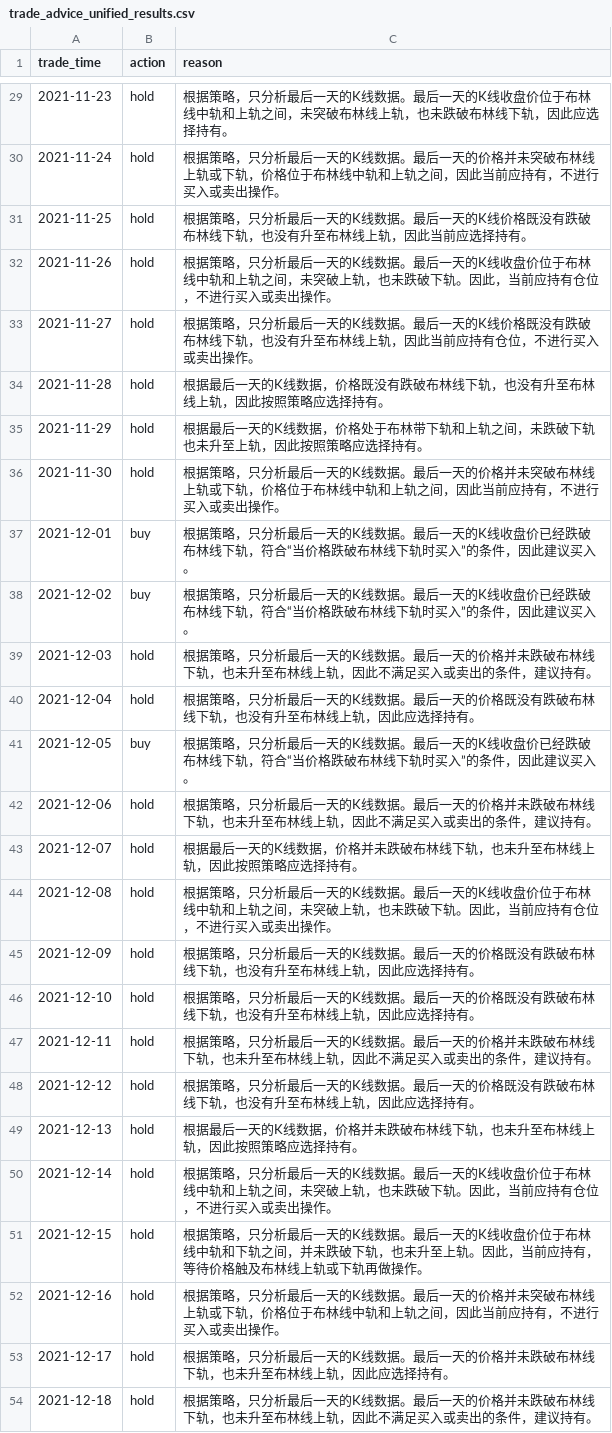
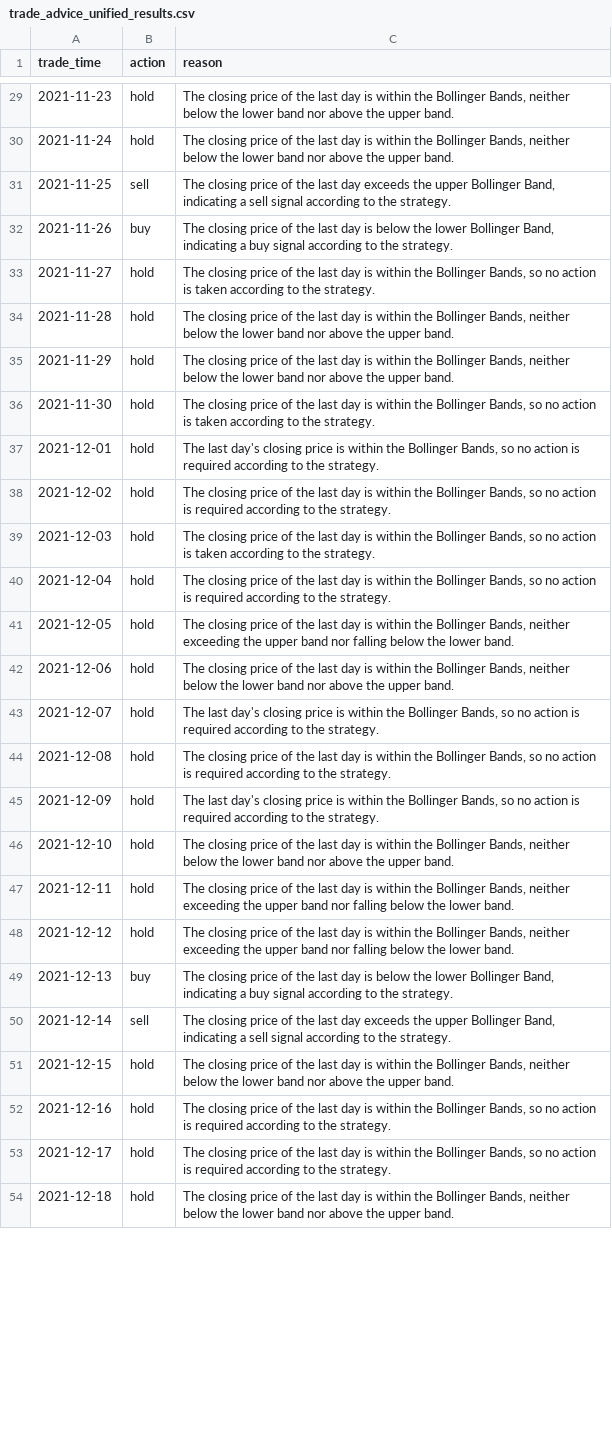
Before and after one commit to PKQ1688/ChatBuy, a CSV file: output/trade_advice_unified_results.csv, drawn as a sheet; only a part is shown, gaps mark what is left out; the diff covers the shown part only.

```diff
--- a/output/trade_advice_unified_results.csv
+++ b/output/trade_advice_unified_results.csv
@@ -29,26 +29,26 @@
-2021-11-23,hold,根据策略，只分析最后一天的K线数据。最后一天的K线收盘价位于布林线中轨和上轨之间，未突破布林线上轨，也未跌破布林线下轨，因此应选择持有。
-2021-11-24,hold,根据策略，只分析最后一天的K线数据。最后一天的价格并未突破布林线上轨或下轨，价格位于布林线中轨和上轨之间，因此当前应持有，不进行买入或卖出操作。
-2021-11-25,hold,根据策略，只分析最后一天的K线数据。最后一天的K线价格既没有跌破布林线下轨，也没有升至布林线上轨，因此当前应选择持有。
-2021-11-26,hold,根据策略，只分析最后一天的K线数据。最后一天的K线收盘价位于布林线中轨和上轨之间，未突破上轨，也未跌破下轨。因此，当前应持有仓位，不进行买入或卖出操作。
-2021-11-27,hold,根据策略，只分析最后一天的K线数据。最后一天的K线价格既没有跌破布林线下轨，也没有升至布林线上轨，因此当前应持有仓位，不进行买入或卖出操作。
-2021-11-28,hold,根据最后一天的K线数据，价格既没有跌破布林线下轨，也没有升至布林线上轨，因此按照策略应选择持有。
-2021-11-29,hold,根据最后一天的K线数据，价格处于布林带下轨和上轨之间，未跌破下轨也未升至上轨，因此按照策略应选择持有。
-2021-11-30,hold,根据策略，只分析最后一天的K线数据。最后一天的价格并未突破布林线上轨或下轨，价格位于布林线中轨和上轨之间，因此当前应持有，不进行买入或卖出操作。
-2021-12-01,buy,根据策略，只分析最后一天的K线数据。最后一天的K线收盘价已经跌破布林线下轨，符合“当价格跌破布林线下轨时买入”的条件，因此建议买入。
-2021-12-02,buy,根据策略，只分析最后一天的K线数据。最后一天的K线收盘价已经跌破布林线下轨，符合“当价格跌破布林线下轨时买入”的条件，因此建议买入。
-2021-12-03,hold,根据策略，只分析最后一天的K线数据。最后一天的价格并未跌破布林线下轨，也未升至布林线上轨，因此不满足买入或卖出的条件，建议持有。
-2021-12-04,hold,根据策略，只分析最后一天的K线数据。最后一天的价格既没有跌破布林线下轨，也没有升至布林线上轨，因此应选择持有。
-2021-12-05,buy,根据策略，只分析最后一天的K线数据。最后一天的K线收盘价已经跌破布林线下轨，符合“当价格跌破布林线下轨时买入”的条件，因此建议买入。
-2021-12-06,hold,根据策略，只分析最后一天的K线数据。最后一天的价格并未跌破布林线下轨，也未升至布林线上轨，因此不满足买入或卖出的条件，建议持有。
-2021-12-07,hold,根据最后一天的K线数据，价格并未跌破布林线下轨，也未升至布林线上轨，因此按照策略应选择持有。
-2021-12-08,hold,根据策略，只分析最后一天的K线数据。最后一天的K线收盘价位于布林线中轨和上轨之间，未突破上轨，也未跌破下轨。因此，当前应持有仓位，不进行买入或卖出操作。
-2021-12-09,hold,根据策略，只分析最后一天的K线数据。最后一天的价格既没有跌破布林线下轨，也没有升至布林线上轨，因此应选择持有。
-2021-12-10,hold,根据策略，只分析最后一天的K线数据。最后一天的价格既没有跌破布林线下轨，也没有升至布林线上轨，因此应选择持有。
-2021-12-11,hold,根据策略，只分析最后一天的K线数据。最后一天的价格并未跌破布林线下轨，也未升至布林线上轨，因此不满足买入或卖出的条件，建议持有。
-2021-12-12,hold,根据策略，只分析最后一天的K线数据。最后一天的价格既没有跌破布林线下轨，也没有升至布林线上轨，因此应选择持有。
-2021-12-13,hold,根据最后一天的K线数据，价格并未跌破布林线下轨，也未升至布林线上轨，因此按照策略应选择持有。
-2021-12-14,hold,根据策略，只分析最后一天的K线数据。最后一天的K线收盘价位于布林线中轨和上轨之间，未突破上轨，也未跌破下轨。因此，当前应持有仓位，不进行买入或卖出操作。
-2021-12-15,hold,根据策略，只分析最后一天的K线数据。最后一天的K线收盘价位于布林线中轨和下轨之间，并未跌破下轨，也未升至上轨。因此，当前应持有，等待价格触及布林线上轨或下轨再做操作。
-2021-12-16,hold,根据策略，只分析最后一天的K线数据。最后一天的价格并未突破布林线上轨或下轨，价格位于布林线中轨和上轨之间，因此当前应持有，不进行买入或卖出操作。
-2021-12-17,hold,根据策略，只分析最后一天的K线数据。最后一天的价格并未跌破布林线下轨，也未升至布林线上轨，因此应选择持有。
-2021-12-18,hold,根据策略，只分析最后一天的K线数据。最后一天的价格并未跌破布林线下轨，也未升至布林线上轨，因此不满足买入或卖出的条件，建议持有。
+2021-11-23,hold,"The closing price of the last day is within the Bollinger Bands, neither below the lower band nor above the upper band."
+2021-11-24,hold,"The closing price of the last day is within the Bollinger Bands, neither below the lower band nor above the upper band."
+2021-11-25,sell,"The closing price of the last day exceeds the upper Bollinger Band, indicating a sell signal according to the strategy."
+2021-11-26,buy,"The closing price of the last day is below the lower Bollinger Band, indicating a buy signal according to the strategy."
+2021-11-27,hold,"The closing price of the last day is within the Bollinger Bands, so no action is taken according to the strategy."
+2021-11-28,hold,"The closing price of the last day is within the Bollinger Bands, neither below the lower band nor above the upper band."
+2021-11-29,hold,"The closing price of the last day is within the Bollinger Bands, neither below the lower band nor above the upper band."
+2021-11-30,hold,"The closing price of the last day is within the Bollinger Bands, so no action is taken according to the strategy."
+2021-12-01,hold,"The last day's closing price is within the Bollinger Bands, so no action is required according to the strategy."
+2021-12-02,hold,"The closing price of the last day is within the Bollinger Bands, so no action is required according to the strategy."
+2021-12-03,hold,"The closing price of the last day is within the Bollinger Bands, so no action is taken according to the strategy."
+2021-12-04,hold,"The closing price of the last day is within the Bollinger Bands, so no action is required according to the strategy."
+2021-12-05,hold,"The closing price of the last day is within the Bollinger Bands, neither exceeding the upper band nor falling below the lower band."
+2021-12-06,hold,"The closing price of the last day is within the Bollinger Bands, neither below the lower band nor above the upper band."
+2021-12-07,hold,"The last day's closing price is within the Bollinger Bands, so no action is required according to the strategy."
+2021-12-08,hold,"The closing price of the last day is within the Bollinger Bands, so no action is required according to the strategy."
+2021-12-09,hold,"The last day's closing price is within the Bollinger Bands, so no action is required according to the strategy."
+2021-12-10,hold,"The closing price of the last day is within the Bollinger Bands, neither below the lower band nor above the upper band."
+2021-12-11,hold,"The closing price of the last day is within the Bollinger Bands, neither exceeding the upper band nor falling below the lower band."
+2021-12-12,hold,"The closing price of the last day is within the Bollinger Bands, neither exceeding the upper band nor falling below the lower band."
+2021-12-13,buy,"The closing price of the last day is below the lower Bollinger Band, indicating a buy signal according to the strategy."
+2021-12-14,sell,"The closing price of the last day exceeds the upper Bollinger Band, indicating a sell signal according to the strategy."
+2021-12-15,hold,"The closing price of the last day is within the Bollinger Bands, neither below the lower band nor above the upper band."
+2021-12-16,hold,"The closing price of the last day is within the Bollinger Bands, so no action is required according to the strategy."
+2021-12-17,hold,"The closing price of the last day is within the Bollinger Bands, so no action is required according to the strategy."
+2021-12-18,hold,"The closing price of the last day is within the Bollinger Bands, neither below the lower band nor above the upper band."
```
Also changed, not shown: 50 edited cells elsewhere in this file, 1 other file.
